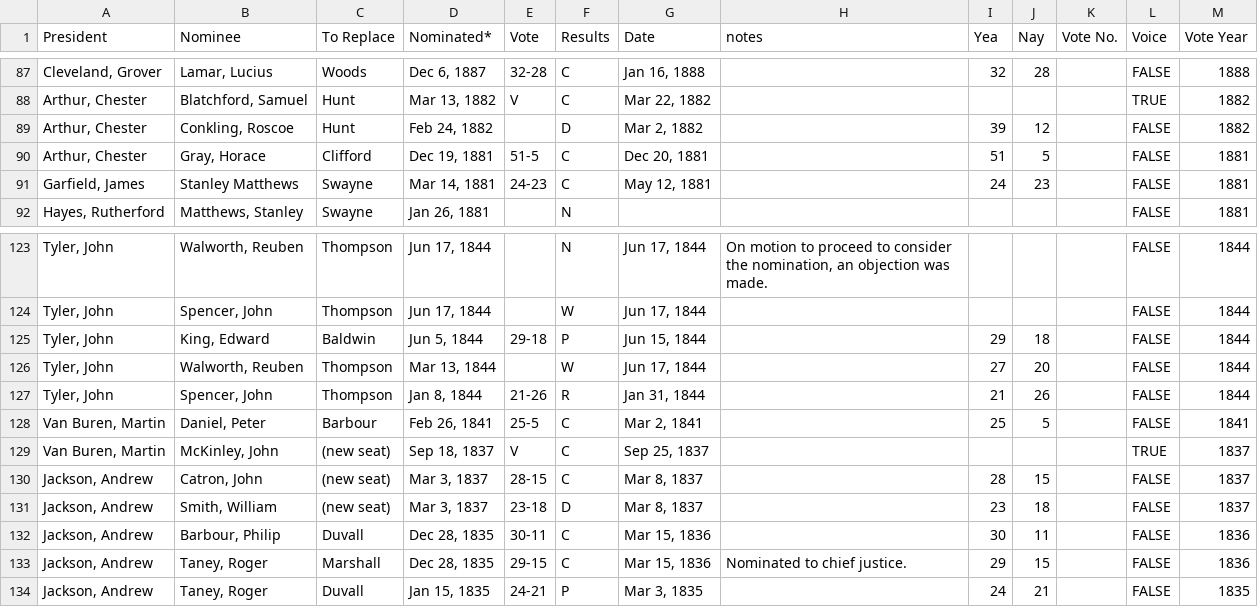
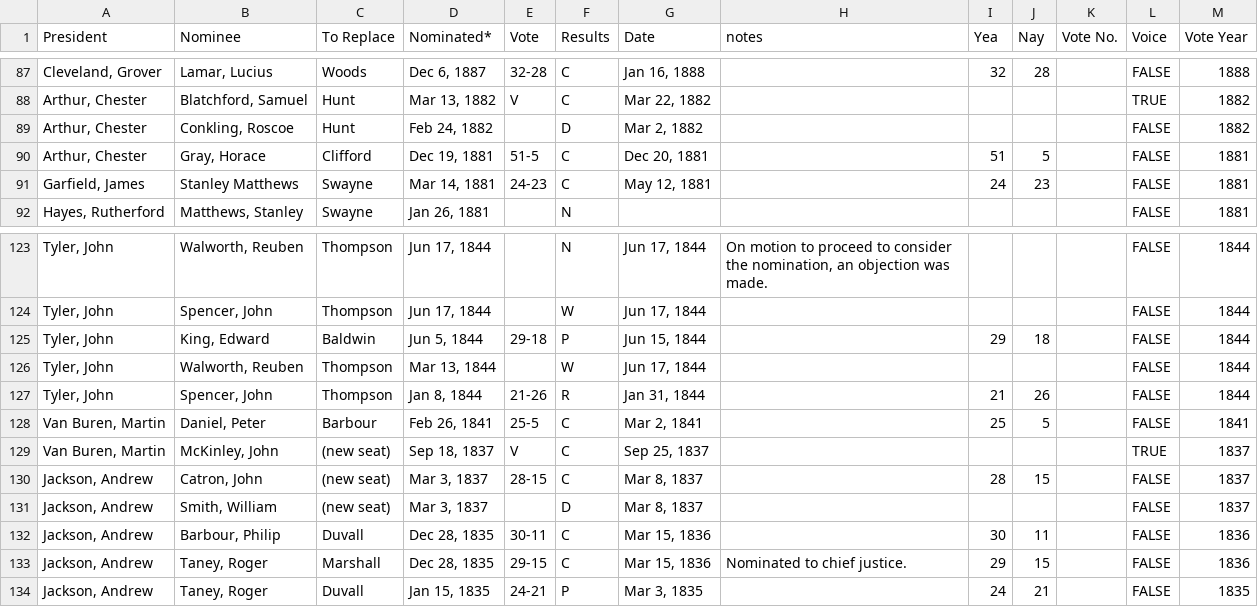
Before and after one commit to zhangj-brennan/scotus_encyclopedia, a CSV file: senate/scotus_nominations_cleaned.csv, drawn as a sheet; only a part is shown, gaps mark what is left out.

Commit message:
senate vote remove voting data for 3 unconfirmed

```diff
--- a/senate/scotus_nominations_cleaned.csv
+++ b/senate/scotus_nominations_cleaned.csv
@@ -88,3 +88,3 @@ President,Nominee,To Replace,Nominated*,Vote,Results,Date,notes,Yea,Nay,Vote No.
 "Arthur, Chester","Blatchford, Samuel",Hunt,"Mar 13, 1882",V,C,"Mar 22, 1882",,,,,TRUE,1882
-"Arthur, Chester","Conkling, Roscoe",Hunt,"Feb 24, 1882",,D,"Mar 2, 1882",,39,12,,FALSE,1882
+"Arthur, Chester","Conkling, Roscoe",Hunt,"Feb 24, 1882",,D,"Mar 2, 1882",,,,,FALSE,1882
 "Arthur, Chester","Gray, Horace",Clifford,"Dec 19, 1881",51-5,C,"Dec 20, 1881",,51,5,,FALSE,1881
@@ -125,3 +125,3 @@ President,Nominee,To Replace,Nominated*,Vote,Results,Date,notes,Yea,Nay,Vote No.
 "Tyler, John","King, Edward",Baldwin,"Jun 5, 1844",29-18,P,"Jun 15, 1844",,29,18,,FALSE,1844
-"Tyler, John","Walworth, Reuben",Thompson,"Mar 13, 1844",,W,"Jun 17, 1844",,27,20,,FALSE,1844
+"Tyler, John","Walworth, Reuben",Thompson,"Mar 13, 1844",,W,"Jun 17, 1844",,,,,FALSE,1844
 "Tyler, John","Spencer, John",Thompson,"Jan 8, 1844",21-26,R,"Jan 31, 1844",,21,26,,FALSE,1844
@@ -130,3 +130,3 @@ President,Nominee,To Replace,Nominated*,Vote,Results,Date,notes,Yea,Nay,Vote No.
 "Jackson, Andrew","Catron, John",(new seat),"Mar 3, 1837",28-15,C,"Mar 8, 1837",,28,15,,FALSE,1837
-"Jackson, Andrew","Smith, William",(new seat),"Mar 3, 1837",23-18,D,"Mar 8, 1837",,23,18,,FALSE,1837
+"Jackson, Andrew","Smith, William",(new seat),"Mar 3, 1837",,D,"Mar 8, 1837",,,,,FALSE,1837
 "Jackson, Andrew","Barbour, Philip",Duvall,"Dec 28, 1835",30-11,C,"Mar 15, 1836",,30,11,,FALSE,1836
```
